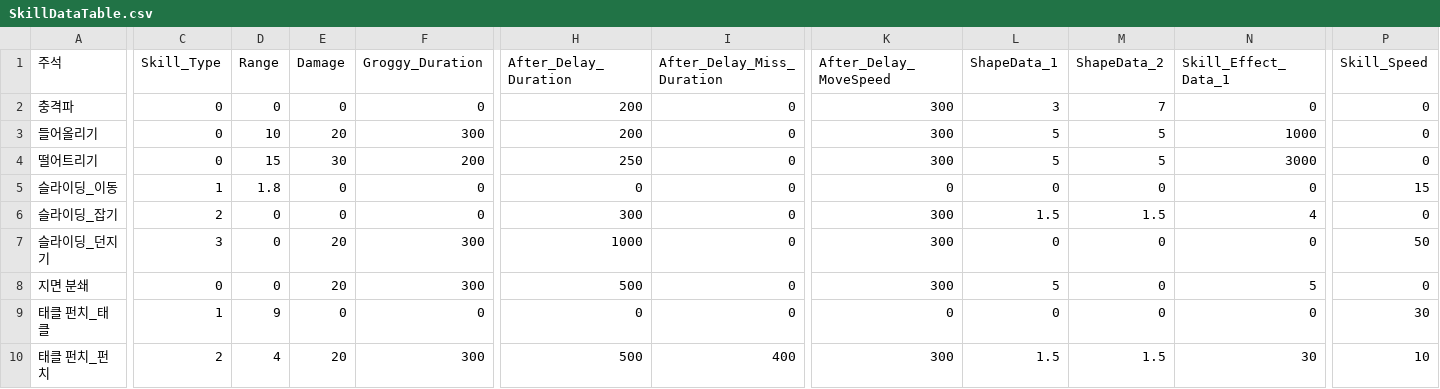
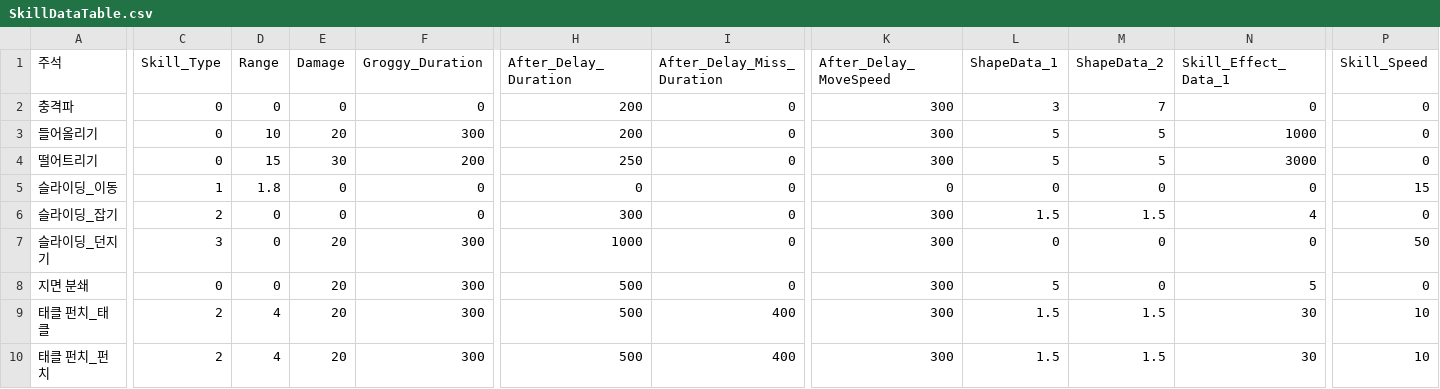
Before and after one commit to TIMILUM/Esper-Fighters-Cup, a CSV file: Assets/Resources/CSV/SkillDataTable.csv, drawn as a sheet; only a part is shown, gaps mark what is left out; the diff covers the shown part only; the diff names each change by its address in the sheet, - before the commit and + after, or states it on an @@ line.

```diff
--- a/Assets/Resources/CSV/SkillDataTable.csv
+++ b/Assets/Resources/CSV/SkillDataTable.csv
-C9 (Skill_Type): 1
+C9 (Skill_Type): 2
-D9 (Range): 9
+D9 (Range): 4
-E9 (Damage): 0
+E9 (Damage): 20
-F9 (Groggy_Duration): 0
+F9 (Groggy_Duration): 300
-H9 (After_Delay_Duration): 0
+H9 (After_Delay_Duration): 500
-I9 (After_Delay_Miss_Duration): 0
+I9 (After_Delay_Miss_Duration): 400
-K9 (After_Delay_MoveSpeed): 0
+K9 (After_Delay_MoveSpeed): 300
-L9 (ShapeData_1): 0
+L9 (ShapeData_1): 1.5
-M9 (ShapeData_2): 0
+M9 (ShapeData_2): 1.5
-N9 (Skill_Effect_Data_1): 0
+N9 (Skill_Effect_Data_1): 30
-P9 (Skill_Speed): 30
+P9 (Skill_Speed): 10
```
Also changed, not shown: 4 edited cells elsewhere in this file, 2 other files.
